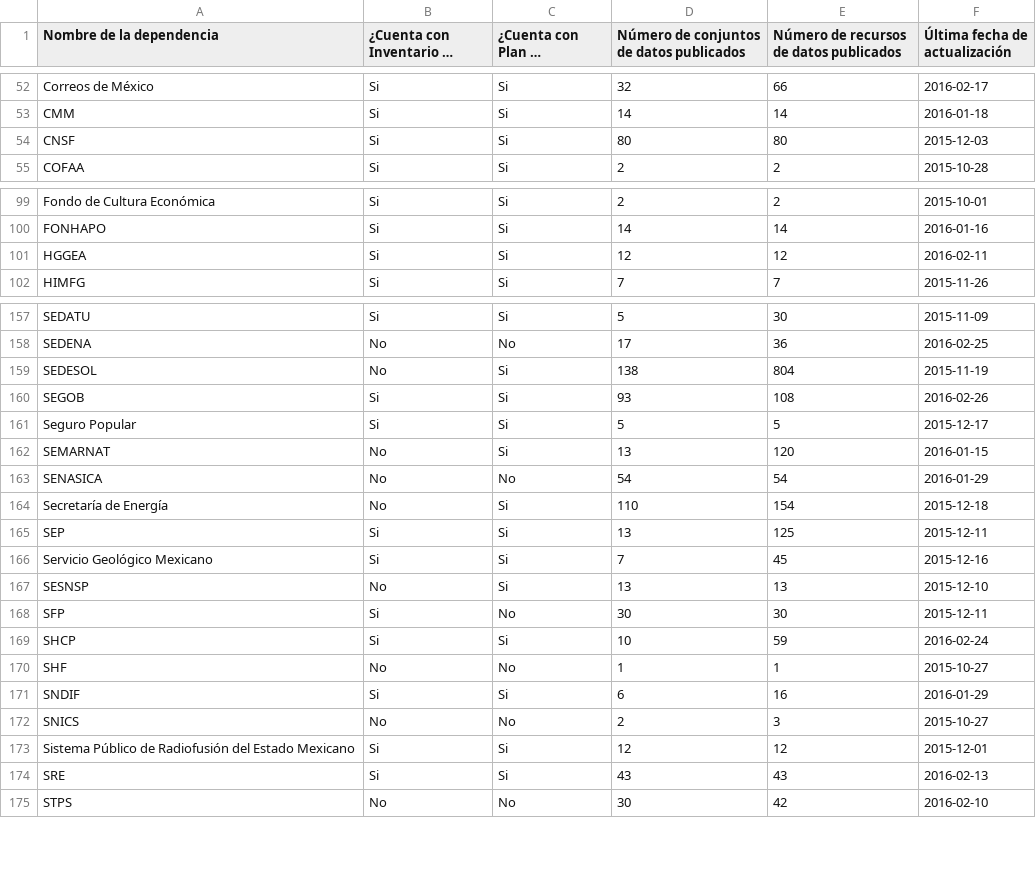
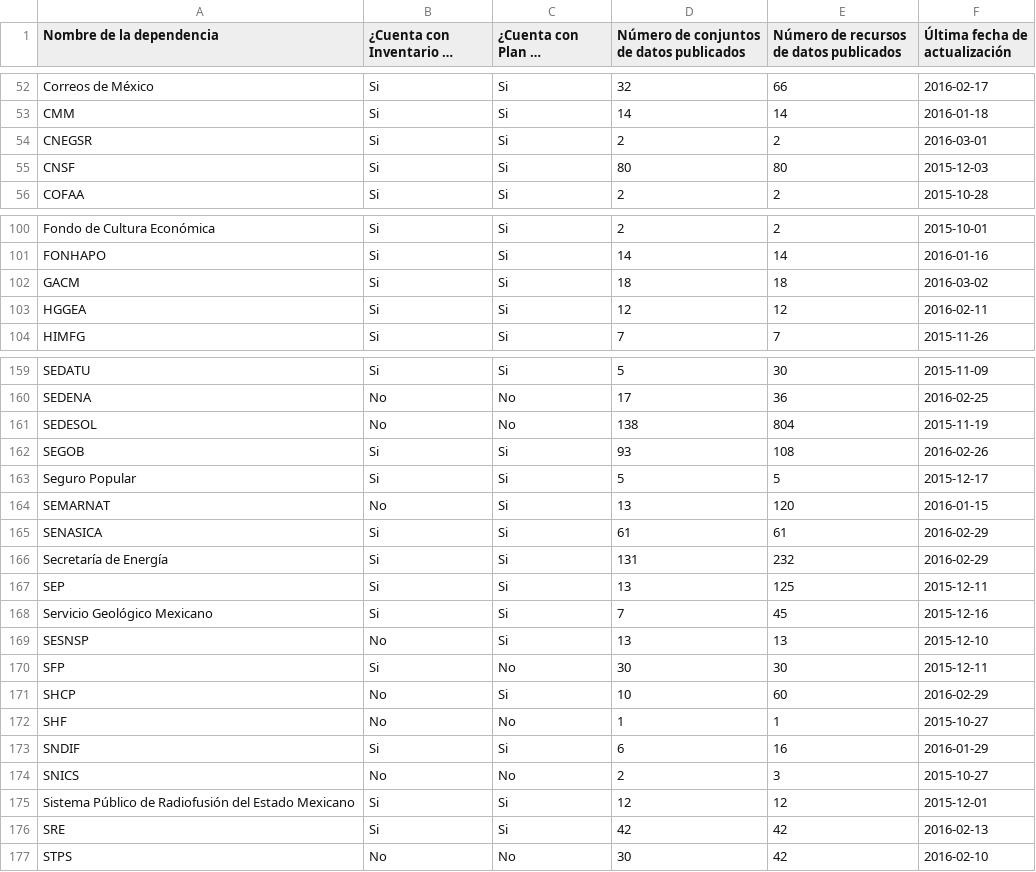
Before and after one commit to armandhok/create_dataset, a CSV file: dataset_presidencia.csv, drawn as a sheet; only a part is shown, gaps mark what is left out; long unchanged cells end in …; the diff covers the shown part only.

```diff
--- a/dataset_presidencia.csv
+++ b/dataset_presidencia.csv
@@ -53,2 +53,3 @@
 "CMM","Si","Si",14,14,2016-01-18
+"CNEGSR","Si","Si",2,2,2016-03-01
 "CNSF","Si","Si",80,80,2015-12-03
@@ -100,2 +101,3 @@
 "FONHAPO","Si","Si",14,14,2016-01-16
+"GACM","Si","Si",18,18,2016-03-02
 "HGGEA","Si","Si",12,12,2016-02-11
@@ -158,3 +160,3 @@
 "SEDENA","No","No",17,36,2016-02-25
-"SEDESOL","No","Si",138,804,2015-11-19
+"SEDESOL","No","No",138,804,2015-11-19
 "SEGOB","Si","Si",93,108,2016-02-26
@@ -162,4 +164,4 @@
 "SEMARNAT","No","Si",13,120,2016-01-15
-"SENASICA","No","No",54,54,2016-01-29
-"Secretaría de Energía","No","Si",110,154,2015-12-18
+"SENASICA","Si","Si",61,61,2016-02-29
+"Secretaría de Energía","Si","Si",131,232,2016-02-29
 "SEP","Si","Si",13,125,2015-12-11
@@ -168,3 +170,3 @@
 "SFP","Si","No",30,30,2015-12-11
-"SHCP","Si","Si",10,59,2016-02-24
+"SHCP","No","Si",10,60,2016-02-29
 "SHF","No","No",1,1,2015-10-27
@@ -173,3 +175,3 @@
 "Sistema Público de Radiofusión del Estado Mexicano","Si","Si",12,12,2015-12-01
-"SRE","Si","Si",43,43,2016-02-13
+"SRE","Si","Si",42,42,2016-02-13
 "STPS","No","No",30,42,2016-02-10
```
Also changed, not shown: 24 edited cells elsewhere in this file, dirty_adela.csv, 1 other file.
